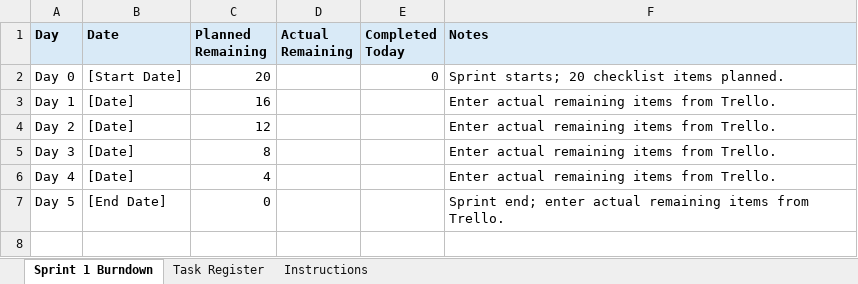
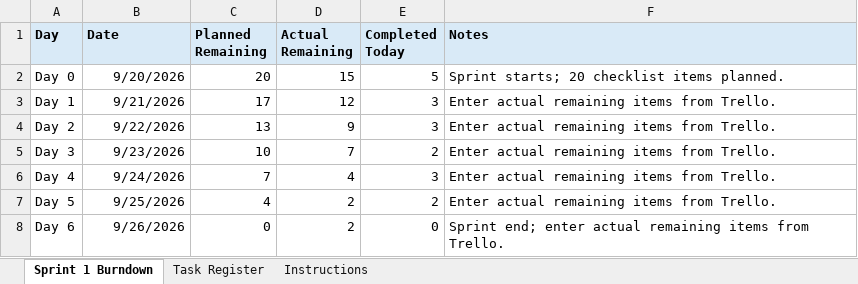
Before and after one commit to inkymello/group4-interactive-visualisation, an Excel workbook: documentation/scrum/Sprint_1_Burndown.xlsx, sheet Sprint 1 Burndown, drawn as a sheet; values as stored, in another font and other column widths than the file's, no borders; charts and pictures not drawn; the diff names each change by its address in the sheet, - before the commit and + after, or states it on an @@ line.

Commit message:
Update sprint documentation

```diff
--- a/documentation/scrum/Sprint_1_Burndown.xlsx (sheet Sprint 1 Burndown)
+++ b/documentation/scrum/Sprint_1_Burndown.xlsx (sheet Sprint 1 Burndown)
-B2 (Date): [Start Date]
+B2 (Date): 9/20/2026
-D2 (Actual Remaining): (empty)
+D2 (Actual Remaining): 15
-E2 (Completed Today): 0
+E2 (Completed Today): 5
-B3 (Date): [Date]
+B3 (Date): 9/21/2026
-C3 (Planned Remaining): 16
+C3 (Planned Remaining): 17
-D3 (Actual Remaining): (empty)
+D3 (Actual Remaining): 12
-E3:E4 (Completed Today): (empty)
+E3:E4 (Completed Today): 3
-B4 (Date): [Date]
+B4 (Date): 9/22/2026
-C4 (Planned Remaining): 12
+C4 (Planned Remaining): 13
-D4 (Actual Remaining): (empty)
+D4 (Actual Remaining): 9
-B5 (Date): [Date]
+B5 (Date): 9/23/2026
-C5 (Planned Remaining): 8
+C5 (Planned Remaining): 10
-D5 (Actual Remaining): (empty)
+D5 (Actual Remaining): 7
-E5 (Completed Today): (empty)
+E5 (Completed Today): 2
-B6 (Date): [Date]
+B6 (Date): 9/24/2026
-C6 (Planned Remaining): 4
+C6 (Planned Remaining): 7
-D6 (Actual Remaining): (empty)
+D6 (Actual Remaining): 4
-E6 (Completed Today): (empty)
+E6 (Completed Today): 3
-B7 (Date): [End Date]
+B7 (Date): 9/25/2026
-C7 (Planned Remaining): 0
+C7 (Planned Remaining): 4
-D7 (Actual Remaining): (empty)
+D7 (Actual Remaining): 2
-E7 (Completed Today): (empty)
+E7 (Completed Today): 2
-F7 (Notes): Sprint end; enter actual remaining…
+F7 (Notes): Enter actual remaining…
+row 8: Day 6 | 9/26/2026 | 0 | 2 | 0 | Sprint end; enter actual remaining items from Trello.
```
Also changed, not shown: sheet Task Register, charts or pictures, documentation/scrum/Sprint_1.xlsx, 1 other file.
